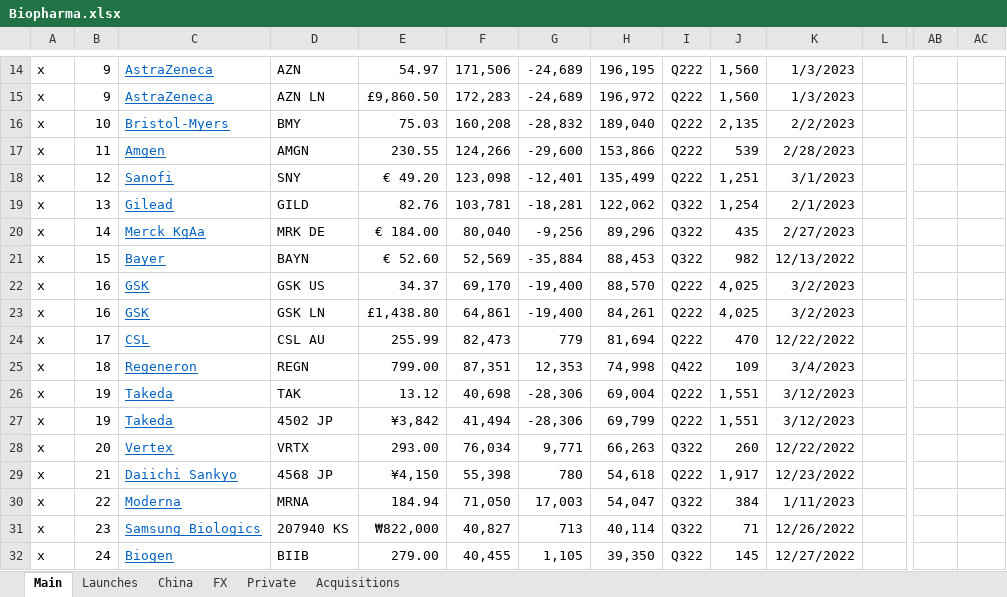
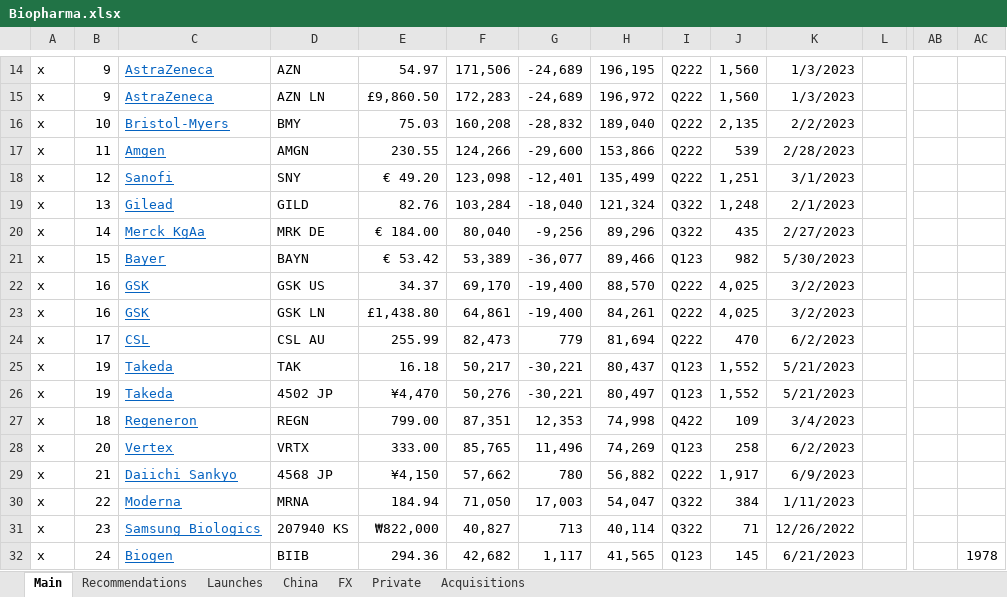
Before and after one commit to karlito786/stocks, an Excel workbook: Biopharma.xlsx, sheet Main, drawn as a sheet; only a part is shown, gaps mark what is left out; values as stored, in another font and other column widths than the file's, no borders; removed rows and columns are numbered as before the commit, all else as after; rows hold the shown columns only; the diff covers the shown part only; the diff names each change by its address in the sheet, - before the commit and + after, or states it on an @@ line.

Commit message:
Add files via upload

```diff
--- a/Biopharma.xlsx (sheet Main)
+++ b/Biopharma.xlsx (sheet Main)
+sheet tab: Recommendations
-F19: 103,781
+F19: 103,284
-G19: -18,281
+G19: -18,040
-H19: 122,062
+H19: 121,324
-J19: 1,254
+J19: 1,248
-E21: € 52.60
+E21: € 53.42
-F21: 52,569
+F21: 53,389
-G21: -35,884
+G21: -36,077
-H21: 88,453
+H21: 89,466
-I21: Q322
+I21: Q123
-K21: 12/13/2022
+K21: 5/30/2023
-K24: 12/22/2022
+K24: 6/2/2023
+row 25: x | 19 | Takeda | TAK | 16.18 | 50,217 | -30,221 | 80,437 | Q123 | 1,552 | 5/21/2023
+row 26: x | 19 | Takeda | 4502 JP | ¥4,470 | 50,276 | -30,221 | 80,497 | Q123 | 1,552 | 5/21/2023
-row 26: x | 19 | Takeda | TAK | 13.12 | 40,698 | -28,306 | 69,004 | Q222 | 1,551 | 3/12/2023
-row 27: x | 19 | Takeda | 4502 JP | ¥3,842 | 41,494 | -28,306 | 69,799 | Q222 | 1,551 | 3/12/2023
-E28: 293.00
+E28: 333.00
-F28: 76,034
+F28: 85,765
-G28: 9,771
+G28: 11,496
-H28: 66,263
+H28: 74,269
-I28: Q322
+I28: Q123
-J28: 260
+J28: 258
-K28: 12/22/2022
+K28: 6/2/2023
-F29: 55,398
+F29: 57,662
-H29: 54,618
+H29: 56,882
-K29: 12/23/2022
+K29: 6/9/2023
-E32: 279.00
+E32: 294.36
-F32: 40,455
+F32: 42,682
-G32: 1,105
+G32: 1,117
-H32: 39,350
+H32: 41,565
-I32: Q322
+I32: Q123
-K32: 12/27/2022
+K32: 6/21/2023
-AC32: (empty)
+AC32: 1978
```
Also changed, not shown: 182 added rows, 13 removed rows, 422 edited cells and cell formats elsewhere in this sheet, sheet Launches, sheet Private, sheet China, sheet Acquisitions, sheet FX, formulas that keep their value.
